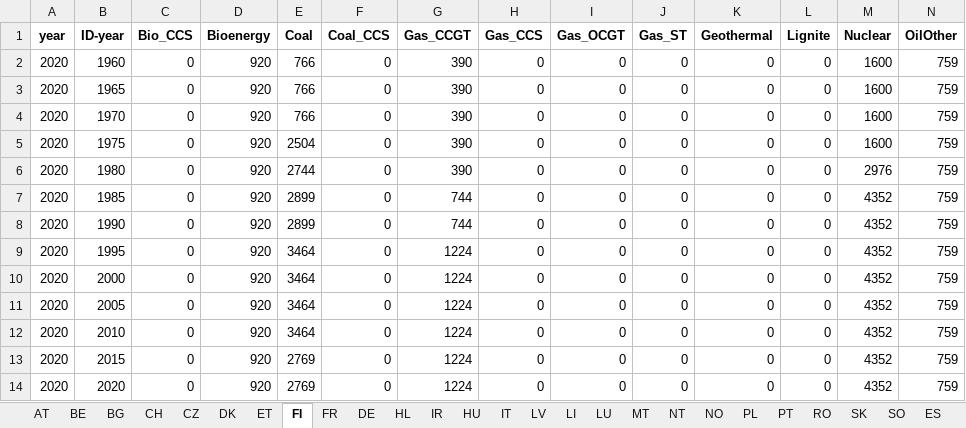
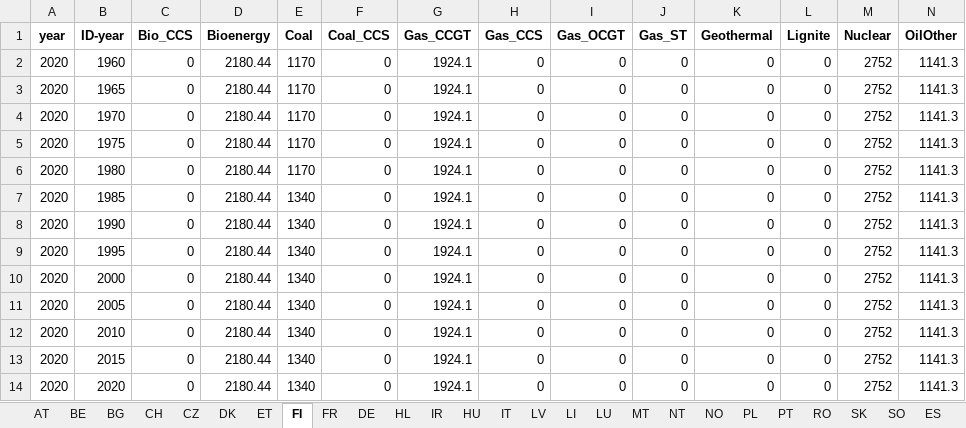
Before and after one commit to addroz/match_and_merge, an Excel workbook: grouped.xlsx, sheet FI, drawn as a sheet; values as stored, in another font and other column widths than the file's, no borders; the diff names each change by its address in the sheet, - before the commit and + after, or states it on an @@ line.

```diff
--- a/grouped.xlsx (sheet FI)
+++ b/grouped.xlsx (sheet FI)
-D2:D14 (Bioenergy): 920
+D2:D14 (Bioenergy): 2180.44
-E2:E4 (Coal): 766
+E2:E4 (Coal): 1170
-G2:G6 (Gas_CCGT): 390
+G2:G6 (Gas_CCGT): 1924.1
-M2:M5 (Nuclear): 1600
+M2:M5 (Nuclear): 2752
-N2:N14 (OilOther): 759
+N2:N14 (OilOther): 1141.3
-E5 (Coal): 2504
+E5 (Coal): 1170
-E6 (Coal): 2744
+E6 (Coal): 1170
-M6 (Nuclear): 2976
+M6 (Nuclear): 2752
-E7:E8 (Coal): 2899
+E7:E8 (Coal): 1340
-G7:G8 (Gas_CCGT): 744
+G7:G8 (Gas_CCGT): 1924.1
-M7:M14 (Nuclear): 4352
+M7:M14 (Nuclear): 2752
-E9:E12 (Coal): 3464
+E9:E12 (Coal): 1340
-G9:G14 (Gas_CCGT): 1224
+G9:G14 (Gas_CCGT): 1924.1
-E13:E14 (Coal): 2769
+E13:E14 (Coal): 1340
```
Also changed, not shown: sheet SW, sheet HU, sheet UK, sheet DE, sheet IT, sheet FR, 19 more sheets, 2 other files.
